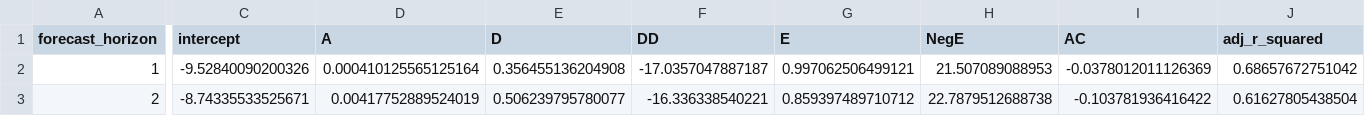
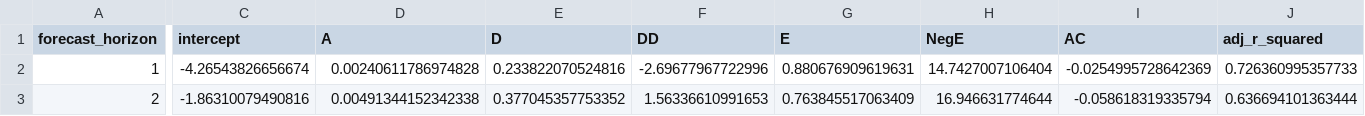
Before and after one commit to Joe-Moret/thesis, a CSV file: results/01_table/earnings_forecast_HVZ_summary_all_Variables.csv, drawn as a sheet; only a part is shown, gaps mark what is left out; the diff covers the shown part only; the diff names each change by its address in the sheet, - before the commit and + after, or states it on an @@ line.

```diff
--- a/results/01_table/earnings_forecast_HVZ_summary_all_Variables.csv
+++ b/results/01_table/earnings_forecast_HVZ_summary_all_Variables.csv
-C2 (intercept): -9.52840090200326
+C2 (intercept): -4.26543826656674
-D2 (A): 0.000410125565125164
+D2 (A): 0.00240611786974828
-E2 (D): 0.356455136204908
+E2 (D): 0.233822070524816
-F2 (DD): -17.0357047887187
+F2 (DD): -2.69677967722996
-G2 (E): 0.997062506499121
+G2 (E): 0.880676909619631
-H2 (NegE): 21.507089088953
+H2 (NegE): 14.7427007106404
-I2 (AC): -0.0378012011126369
+I2 (AC): -0.0254995728642369
-J2 (adj_r_squared): 0.68657672751042
+J2 (adj_r_squared): 0.726360995357733
-C3 (intercept): -8.74335533525671
+C3 (intercept): -1.86310079490816
-D3 (A): 0.00417752889524019
+D3 (A): 0.00491344152342338
-E3 (D): 0.506239795780077
+E3 (D): 0.377045357753352
-F3 (DD): -16.336338540221
+F3 (DD): 1.56336610991653
-G3 (E): 0.859397489710712
+G3 (E): 0.763845517063409
-H3 (NegE): 22.7879512688738
+H3 (NegE): 16.946631774644
-I3 (AC): -0.103781936416422
+I3 (AC): -0.058618319335794
-J3 (adj_r_squared): 0.61627805438504
+J3 (adj_r_squared): 0.636694101363444
```
Also changed, not shown: 59 edited cells elsewhere in this file, results/01_table/earnings_forecast_HVZ_all_years_all_Variables.csv, results/01_table/earnings_forecast_HVZ_all_years_without_Dummies.csv, 13 other files.
